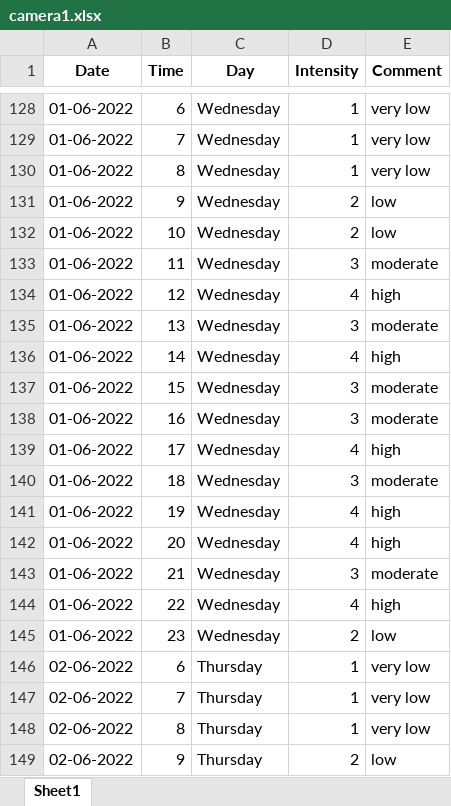
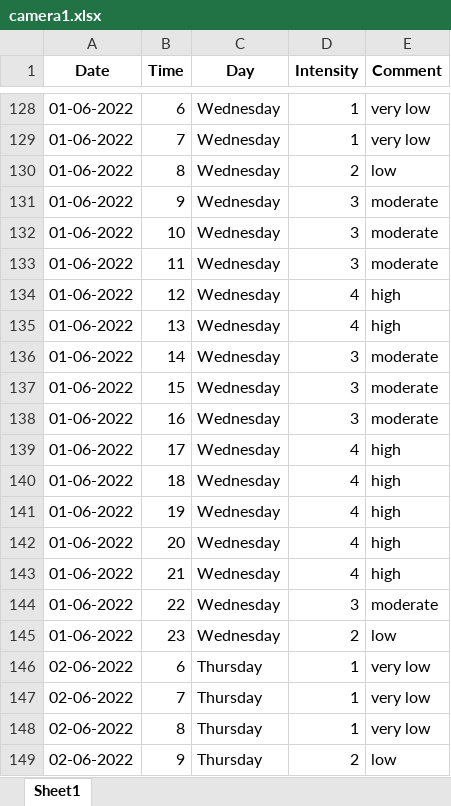
Before and after one commit to ShamanthKumarHP/TrafficAnalysisProject, an Excel workbook: dataSheetsCSV/URS_Road/camera1.xlsx, sheet Sheet1, drawn as a sheet; only a part is shown, gaps mark what is left out; values as stored, in another font and other column widths than the file's, no borders; the diff covers the shown part only; the diff names each change by its address in the sheet, - before the commit and + after, or states it on an @@ line.

```diff
--- a/dataSheetsCSV/URS_Road/camera1.xlsx (sheet Sheet1)
+++ b/dataSheetsCSV/URS_Road/camera1.xlsx (sheet Sheet1)
-D130 (Intensity): 1
+D130 (Intensity): 2
-E130 (Comment): very low
+E130 (Comment): low
-D131:D132 (Intensity): 2
+D131:D132 (Intensity): 3
-E131:E132 (Comment): low
+E131:E132 (Comment): moderate
-D135 (Intensity): 3
+D135 (Intensity): 4
-E135 (Comment): moderate
+E135 (Comment): high
-D136 (Intensity): 4
+D136 (Intensity): 3
-E136 (Comment): high
+E136 (Comment): moderate
-D140 (Intensity): 3
+D140 (Intensity): 4
-E140 (Comment): moderate
+E140 (Comment): high
-D143 (Intensity): 3
+D143 (Intensity): 4
-E143 (Comment): moderate
+E143 (Comment): high
-D144 (Intensity): 4
+D144 (Intensity): 3
-E144 (Comment): high
+E144 (Comment): moderate
```
Also changed, not shown: 32 edited cells elsewhere in this sheet, 9 other files.
